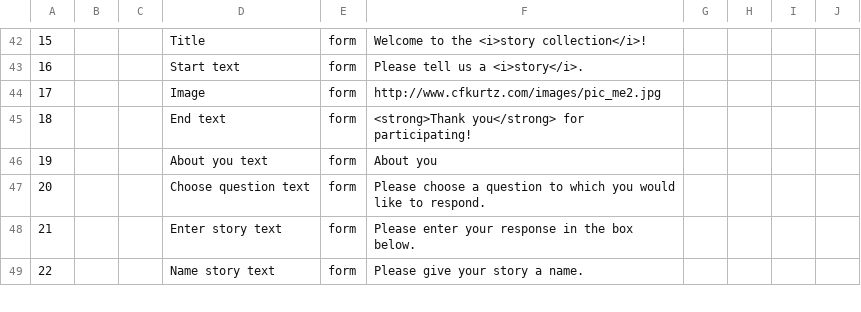
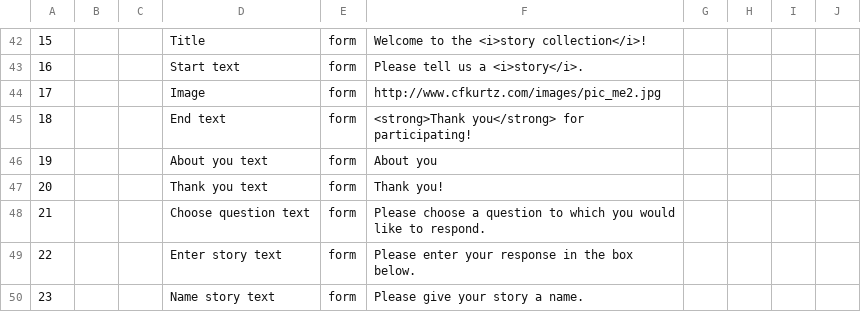
Before and after one commit to pdfernhout/narrafirma, a CSV file: samples/narrafirma_example_story_form.csv, drawn as a sheet; only a part is shown, gaps mark what is left out; addresses are those after the commit; the diff names each change by its address in the sheet, - before the commit and + after, or states it on an @@ line.

Commit message:
Updates to sample story form

```diff
--- a/samples/narrafirma_example_story_form.csv
+++ b/samples/narrafirma_example_story_form.csv
+row 47: 20 |  |  | Thank you text | form | Thank you!
@@ column A renumbered from row 48 down @@
```
